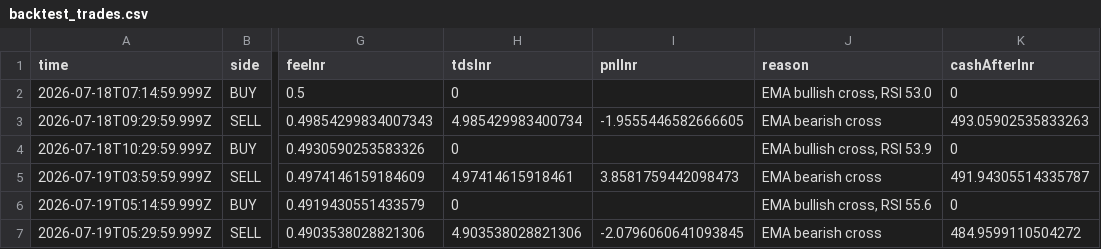
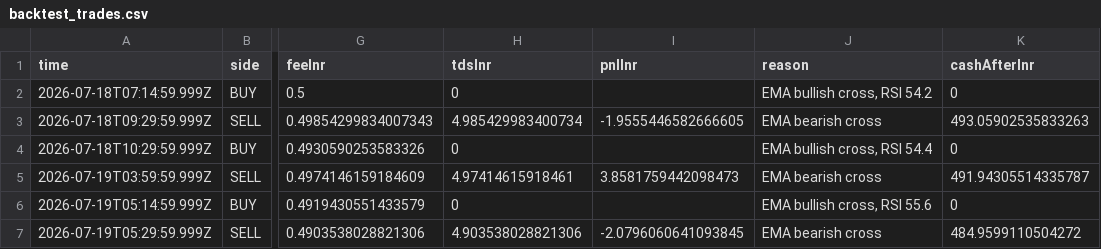
Before and after one commit to ravitejas-tech/paper-trading-bot, a CSV file: state/backtest_trades.csv, drawn as a sheet; only a part is shown, gaps mark what is left out; the diff names each change by its address in the sheet, - before the commit and + after, or states it on an @@ line.

```diff
--- a/state/backtest_trades.csv
+++ b/state/backtest_trades.csv
-J2 (reason): EMA bullish cross, RSI 53.0
+J2 (reason): EMA bullish cross, RSI 54.2
-J4 (reason): EMA bullish cross, RSI 53.9
+J4 (reason): EMA bullish cross, RSI 54.4
```
Also changed, not shown: state/backtest_equity.csv, 6 other files.
